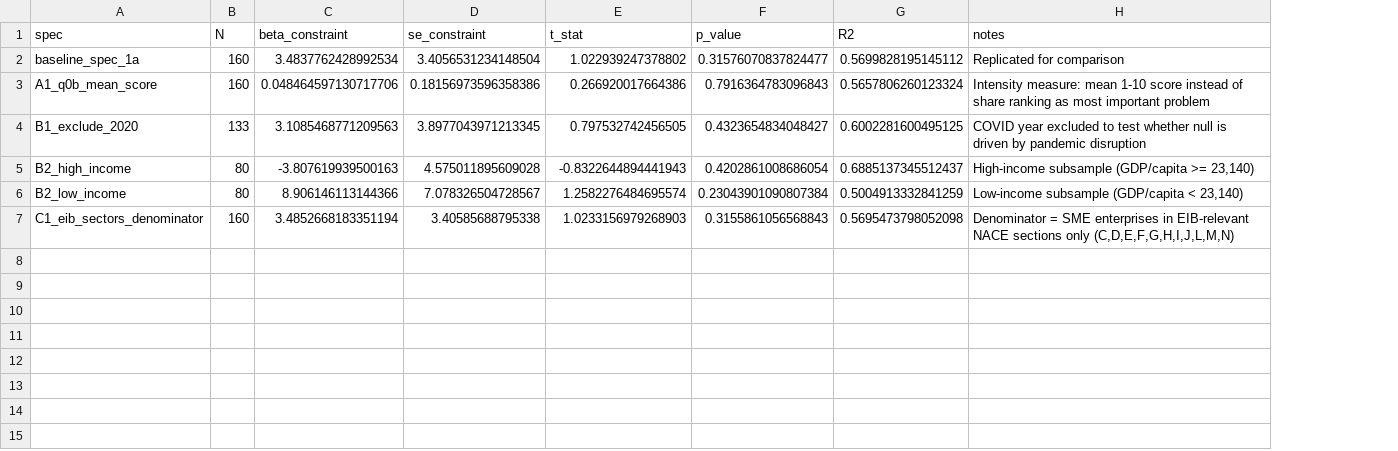
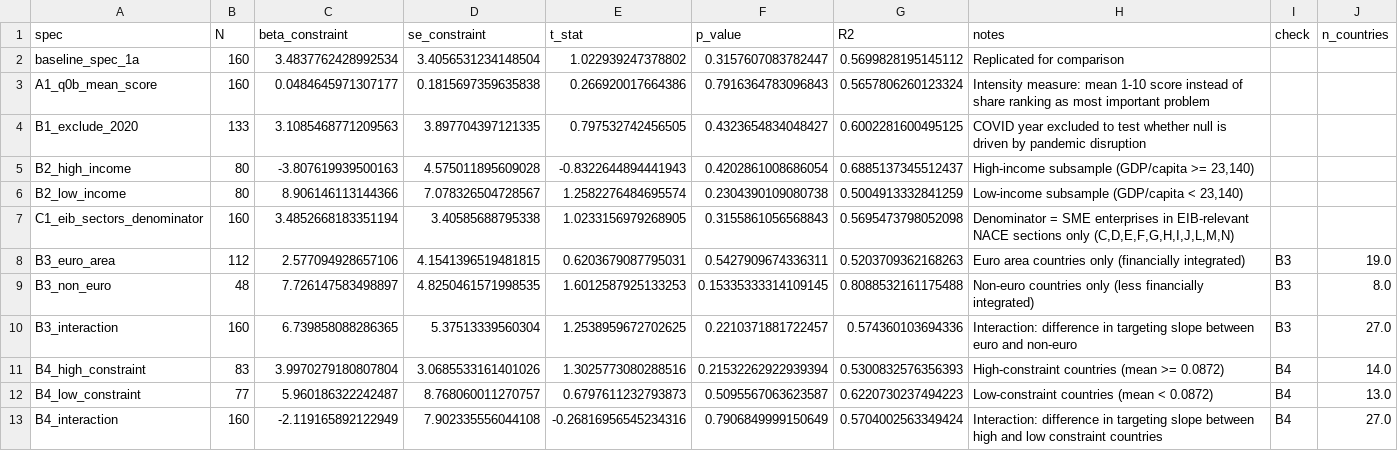
Before and after one commit to ruschenpohler/eib-seclending, a CSV file: outputs/tables/phase1_targeting_robustness.csv, drawn as a sheet; the diff names each change by its address in the sheet, - before the commit and + after, or states it on an @@ line.

Commit message:
phase1/analysis: robustness checks B3 (euro/non-euro) and B4 (high/low constraint) — null confirmed across heterogeneity

```diff
--- a/outputs/tables/phase1_targeting_robustness.csv
+++ b/outputs/tables/phase1_targeting_robustness.csv
+column I (check), empty
+column J (n_countries), empty
-F2 (p_value): 0.31576070837824477
+F2 (p_value): 0.3157607083782447
-C3 (beta_constraint): 0.048464597130717706
+C3 (beta_constraint): 0.0484645971307177
-D3 (se_constraint): 0.18156973596358386
+D3 (se_constraint): 0.1815697359635838
-D4 (se_constraint): 3.8977043971213345
+D4 (se_constraint): 3.897704397121335
-F6 (p_value): 0.23043901090807384
+F6 (p_value): 0.2304390109080738
-E7 (t_stat): 1.0233156979268903
+E7 (t_stat): 1.0233156979268905
+row 8: B3_euro_area | 112 | 2.577094928657106 | 4.1541396519481815 | 0.6203679087795031 | 0.5427909674336311 | 0.5203709362168263 | Euro area countries only (financially integrated) | B3 | 19.0
+row 9: B3_non_euro | 48 | 7.726147583498897 | 4.8250461571998535 | 1.6012587925133253 | 0.15335333314109145 | 0.8088532161175488 | Non-euro countries only (less financially integrated) | B3 | 8.0
+row 10: B3_interaction | 160 | 6.739858088286365 | 5.37513339560304 | 1.2538959672702625 | 0.2210371881722457 | 0.574360103694336 | Interaction: difference in targeting slope between euro and non-euro | B3 | 27.0
+row 11: B4_high_constraint | 83 | 3.9970279180807804 | 3.0685533161401026 | 1.3025773080288516 | 0.21532262922939394 | 0.5300832576356393 | High-constraint countries (mean >= 0.0872) | B4 | 14.0
+row 12: B4_low_constraint | 77 | 5.960186322242487 | 8.768060011270757 | 0.6797611232793873 | 0.5095567063623587 | 0.6220730237494223 | Low-constraint countries (mean < 0.0872) | B4 | 13.0
+row 13: B4_interaction | 160 | -2.119165892122949 | 7.902335556044108 | -0.26816956545234316 | 0.7906849999150649 | 0.5704002563349424 | Interaction: difference in targeting slope between high and low constraint countries | B4 | 27.0
```
Also changed, not shown: 1 other file.
